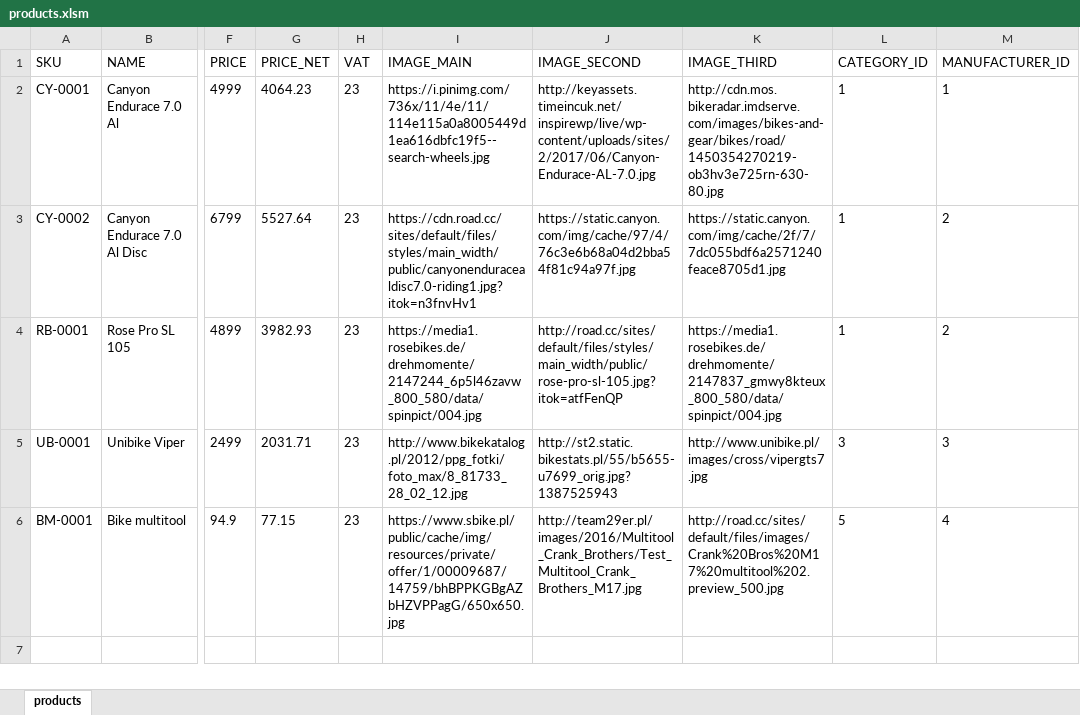
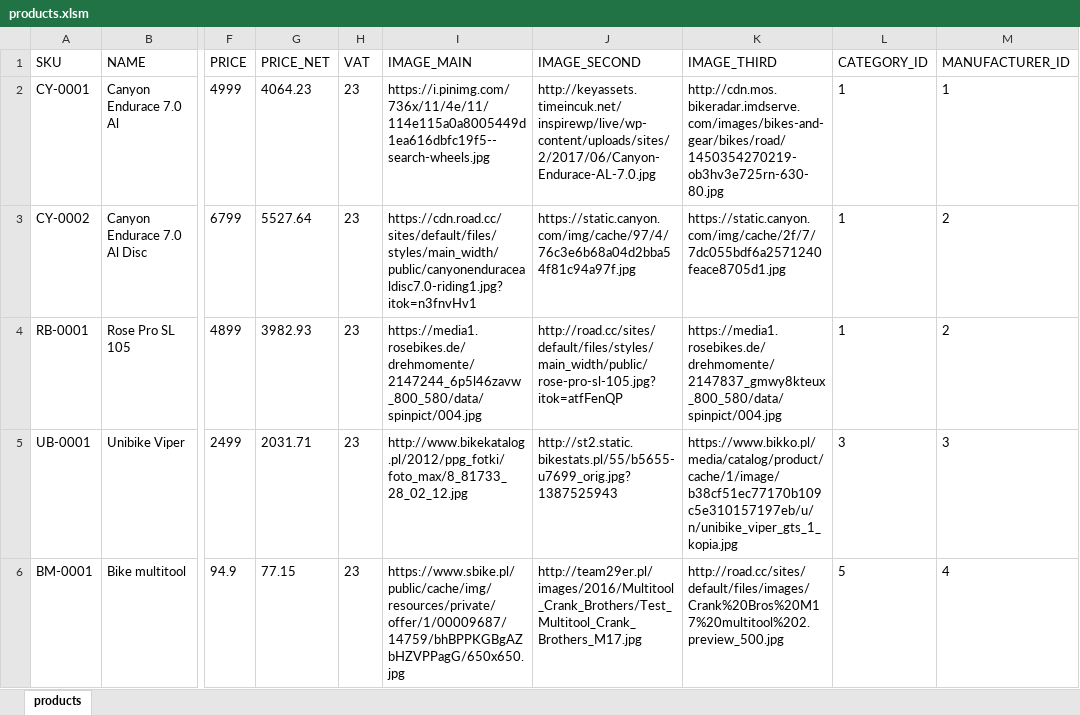
Before and after one commit to scartout/BikeShop, an Excel workbook: data/bin/products.xlsm, sheet products, drawn as a sheet; only a part is shown, gaps mark what is left out; values as stored, in another font and other column widths than the file's, no borders; the diff names each change by its address in the sheet, - before the commit and + after, or states it on an @@ line.

```diff
--- a/data/bin/products.xlsm (sheet products)
+++ b/data/bin/products.xlsm (sheet products)
-K5 (IMAGE_THIRD): http://www.unibike.pl/images/cross/vipergts7.jpg
+K5 (IMAGE_THIRD): https://www.bikko.pl/media/catalog/product/cache/1/image/b38cf51ec77170b109c5e310157197eb/u/n/unibike_viper_gts_1_kopia.jpg
```
Also changed, not shown: 31 other files.
